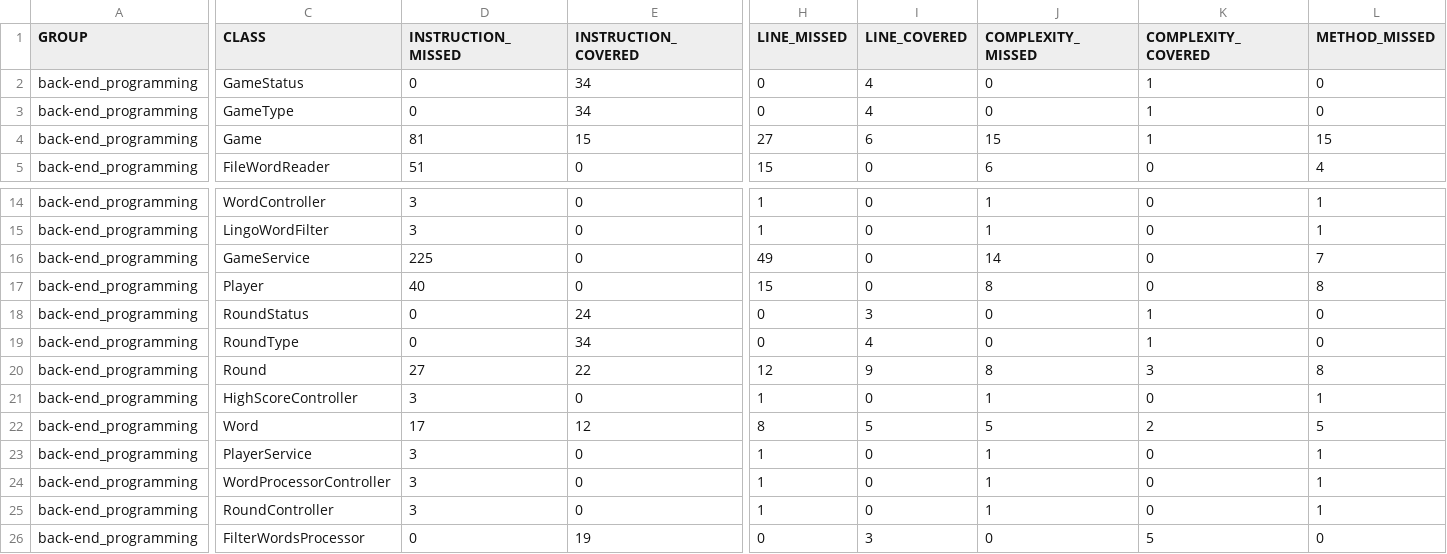
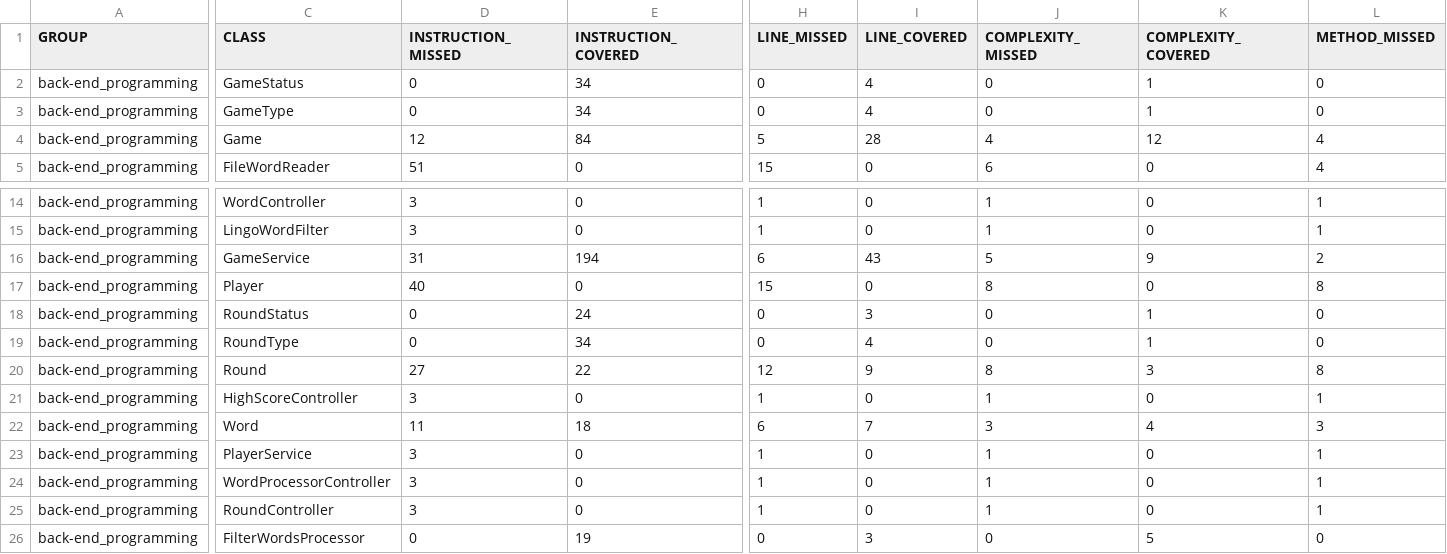
Before and after one commit to STjaris/Back-End_Programming, a CSV file: target/site/jacoco/jacoco.csv, drawn as a sheet; only a part is shown, gaps mark what is left out; the diff covers the shown part only; the diff names each change by its address in the sheet, - before the commit and + after, or states it on an @@ line.

```diff
--- a/target/site/jacoco/jacoco.csv
+++ b/target/site/jacoco/jacoco.csv
-D4 (INSTRUCTION_MISSED): 81
+D4 (INSTRUCTION_MISSED): 12
-E4 (INSTRUCTION_COVERED): 15
+E4 (INSTRUCTION_COVERED): 84
-H4 (LINE_MISSED): 27
+H4 (LINE_MISSED): 5
-I4 (LINE_COVERED): 6
+I4 (LINE_COVERED): 28
-J4 (COMPLEXITY_MISSED): 15
+J4 (COMPLEXITY_MISSED): 4
-K4 (COMPLEXITY_COVERED): 1
+K4 (COMPLEXITY_COVERED): 12
-L4 (METHOD_MISSED): 15
+L4 (METHOD_MISSED): 4
-D16 (INSTRUCTION_MISSED): 225
+D16 (INSTRUCTION_MISSED): 31
-E16 (INSTRUCTION_COVERED): 0
+E16 (INSTRUCTION_COVERED): 194
-H16 (LINE_MISSED): 49
+H16 (LINE_MISSED): 6
-I16 (LINE_COVERED): 0
+I16 (LINE_COVERED): 43
-J16 (COMPLEXITY_MISSED): 14
+J16 (COMPLEXITY_MISSED): 5
-K16 (COMPLEXITY_COVERED): 0
+K16 (COMPLEXITY_COVERED): 9
-L16 (METHOD_MISSED): 7
+L16 (METHOD_MISSED): 2
-D22 (INSTRUCTION_MISSED): 17
+D22 (INSTRUCTION_MISSED): 11
-E22 (INSTRUCTION_COVERED): 12
+E22 (INSTRUCTION_COVERED): 18
-H22 (LINE_MISSED): 8
+H22 (LINE_MISSED): 6
-I22 (LINE_COVERED): 5
+I22 (LINE_COVERED): 7
-J22 (COMPLEXITY_MISSED): 5
+J22 (COMPLEXITY_MISSED): 3
-K22 (COMPLEXITY_COVERED): 2
+K22 (COMPLEXITY_COVERED): 4
-L22 (METHOD_MISSED): 5
+L22 (METHOD_MISSED): 3
```
Also changed, not shown: 5 edited cells elsewhere in this file, 33 other files.
